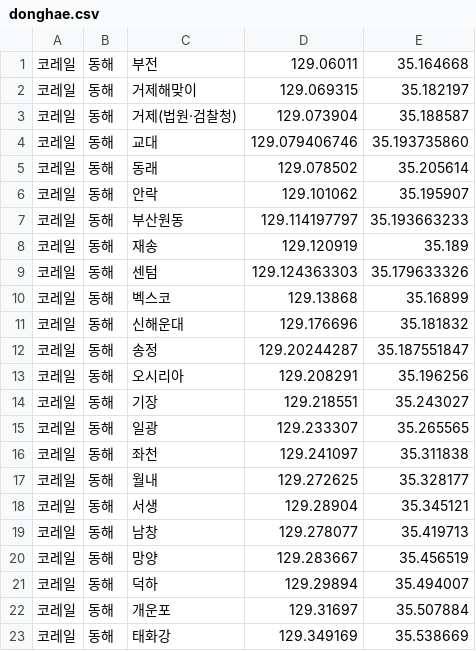
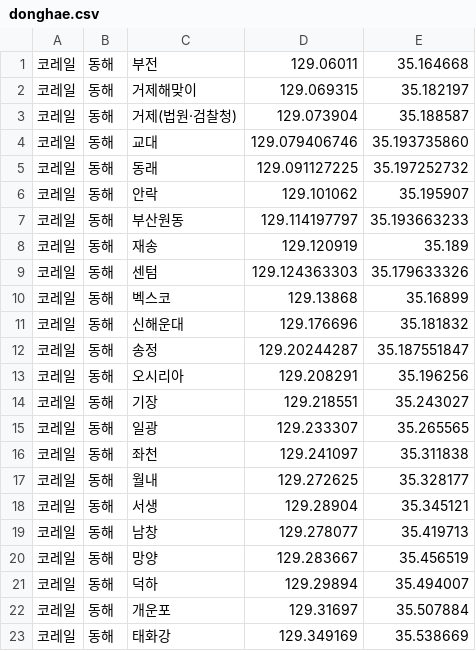
Before and after one commit to vantaa89/busan-metro, a CSV file: public/data/donghae.csv, drawn as a sheet.

Commit message:
Fixed location of Dongnae station Donghae line

```diff
--- a/public/data/donghae.csv
+++ b/public/data/donghae.csv
@@ -4,3 +4,3 @@
 코레일,동해,교대,129.079406746,35.193735860
-코레일,동해,동래,129.078502,35.205614
+코레일,동해,동래,129.091127225,35.197252732
 코레일,동해,안락,129.101062,35.195907
```
